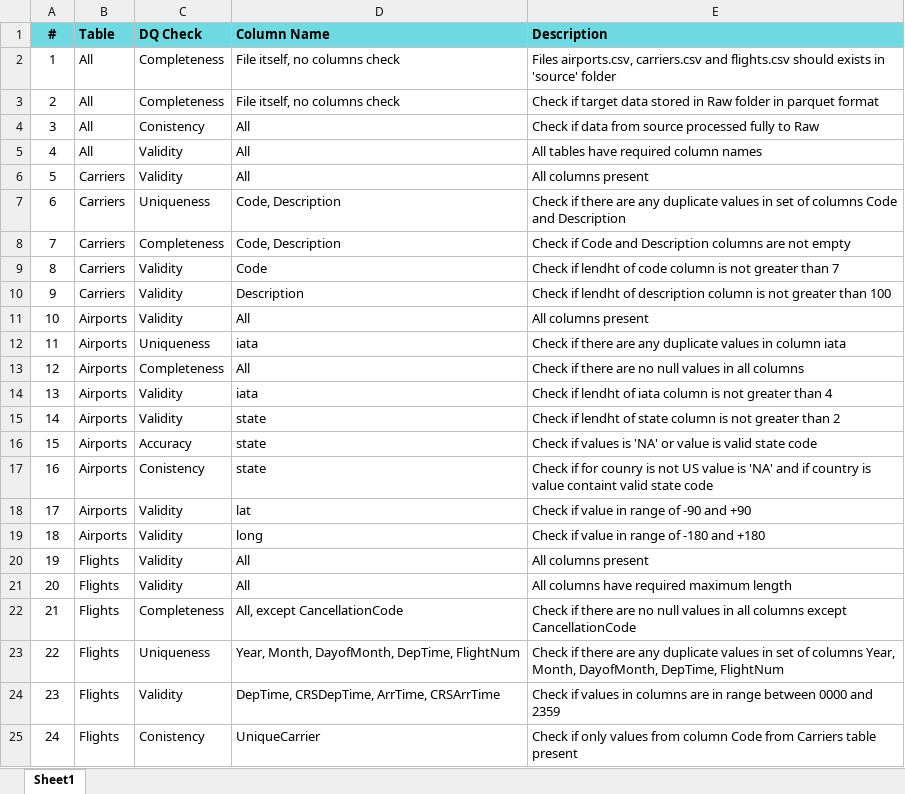
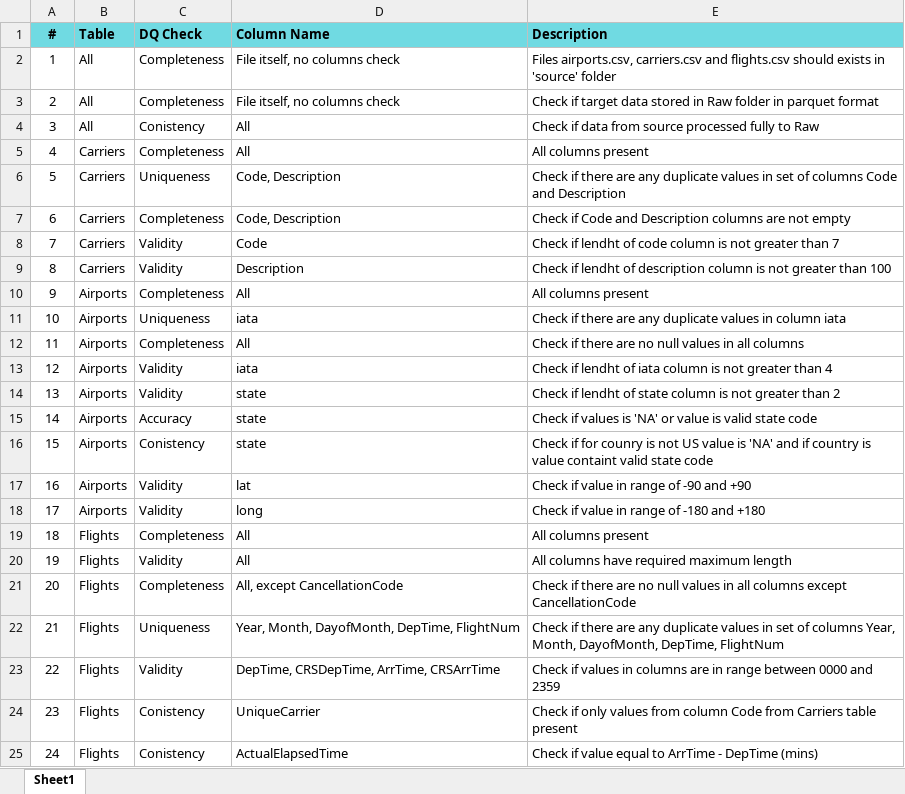
Before and after one commit to anastaviki/Data-Quality-Engineering-Mentoring-Program-Intermediate-Level-9, an Excel workbook: Final task/Final Task - Data Testing approaches/Flights_Check_List_Anastasiya_Viktarovich.xlsx, sheet Sheet1, drawn as a sheet; only a part is shown; the shorter side is filled out with more unchanged rows; values as stored, in another font and other column widths than the file's, no borders; table styles not drawn; removed rows and columns are numbered as before the commit, all else as after; the diff names each change by its address in the sheet, - before the commit and + after, or states it on an @@ line.

Commit message:
Task 1 some changes

```diff
--- a/Final task/Final Task - Data Testing approaches/Flights_Check_List_Anastasiya_Viktarovich.xlsx (sheet Sheet1)
+++ b/Final task/Final Task - Data Testing approaches/Flights_Check_List_Anastasiya_Viktarovich.xlsx (sheet Sheet1)
-row 5: 4 | All | Validity | All | All tables have required column names
@@ column A (#) renumbered from row 5 down @@
-C5 (DQ Check): Validity
+C5 (DQ Check): Completeness
-C10 (DQ Check): Validity
+C10 (DQ Check): Completeness
-C19 (DQ Check): Validity
+C19 (DQ Check): Completeness
```
